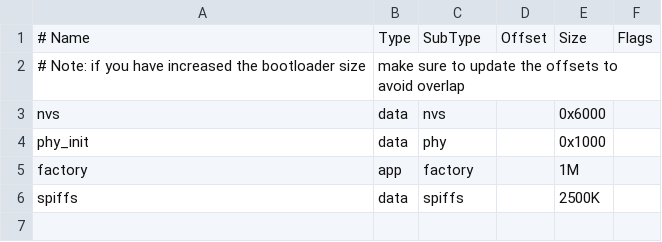
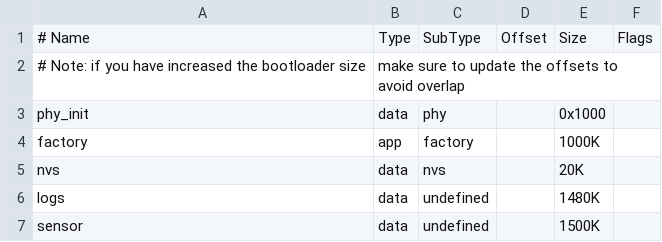
Before and after one commit to mirra-org/mirra, a CSV file: firmware/partitions.csv, drawn as a sheet; removed rows and columns are numbered as before the commit, all else as after; the diff names each change by its address in the sheet, - before the commit and + after, or states it on an @@ line.

Commit message:
Define nvs, logs and sensor data partitions

```diff
--- a/firmware/partitions.csv
+++ b/firmware/partitions.csv
-row 3: nvs | data | nvs |  | 0x6000
-E4: 1M
+E4: 1000K
-row 6: spiffs | data | spiffs |  | 2500K
+row 5: nvs | data | nvs |  | 20K
+row 6: logs | data | undefined |  | 1480K
+row 7: sensor | data | undefined |  | 1500K
```
